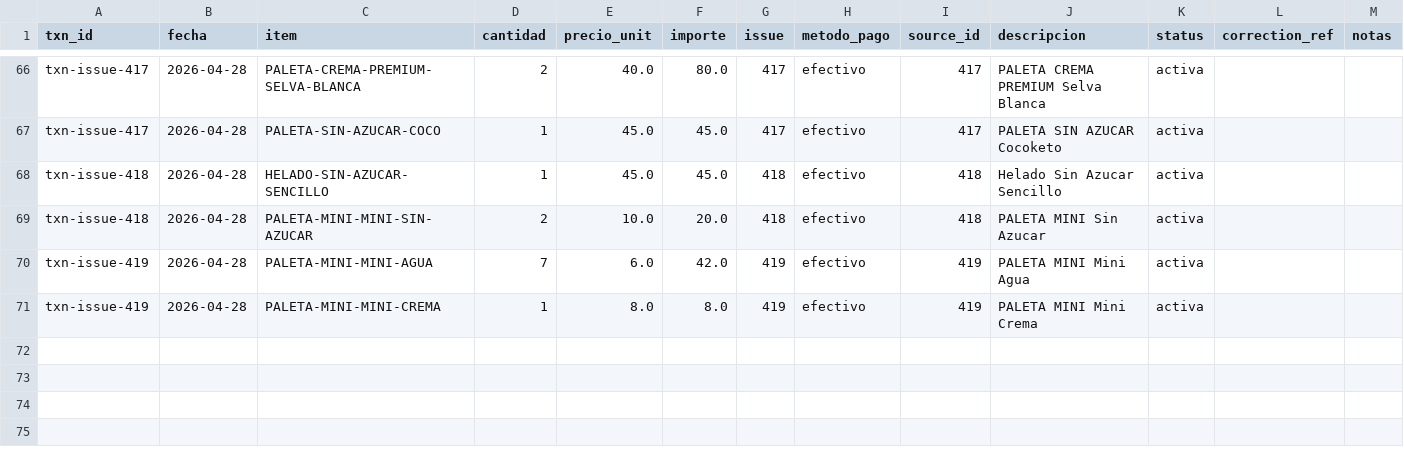
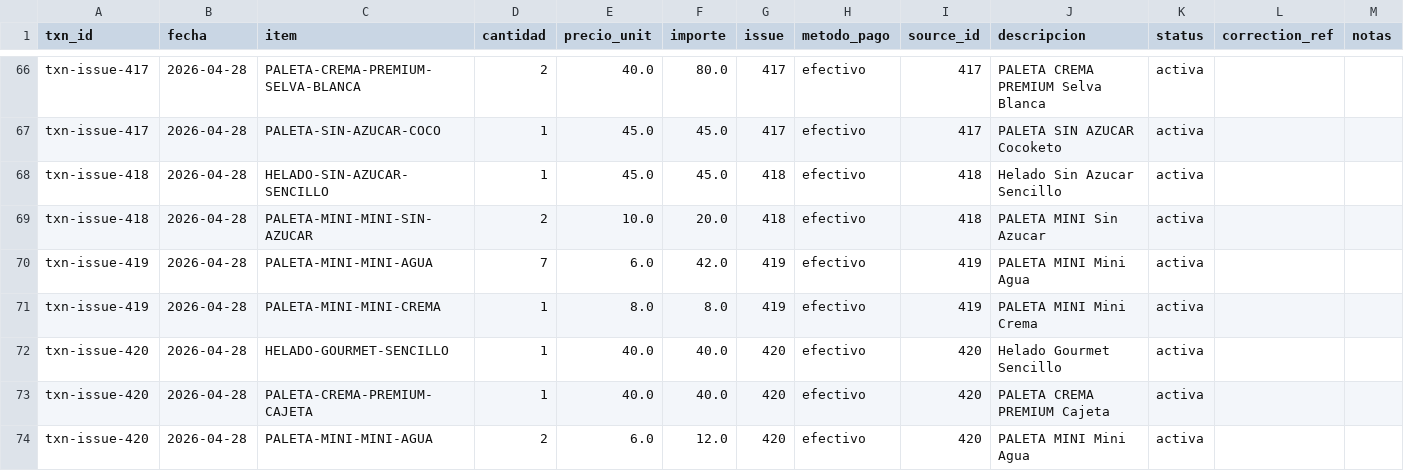
Before and after one commit to OswaldoCasillas/Ventas, a CSV file: docs/diario/2026-04-28-ventas.csv, drawn as a sheet; only a part is shown, gaps mark what is left out.

```diff
--- a/docs/diario/2026-04-28-ventas.csv
+++ b/docs/diario/2026-04-28-ventas.csv
@@ -71 +71,4 @@ txn-issue-419,2026-04-28,PALETA-MINI-MINI-AGUA,7,6.0,42.0,419,efectivo,419,PALET
 txn-issue-419,2026-04-28,PALETA-MINI-MINI-CREMA,1,8.0,8.0,419,efectivo,419,PALETA MINI Mini Crema,activa,,
+txn-issue-420,2026-04-28,HELADO-GOURMET-SENCILLO,1,40.0,40.0,420,efectivo,420,Helado Gourmet Sencillo,activa,,
+txn-issue-420,2026-04-28,PALETA-CREMA-PREMIUM-CAJETA,1,40.0,40.0,420,efectivo,420,PALETA CREMA PREMIUM Cajeta,activa,,
+txn-issue-420,2026-04-28,PALETA-MINI-MINI-AGUA,2,6.0,12.0,420,efectivo,420,PALETA MINI Mini Agua,activa,,
```
Also changed, not shown: data/inventory.csv, data/processed_events.csv, 4 other files.
